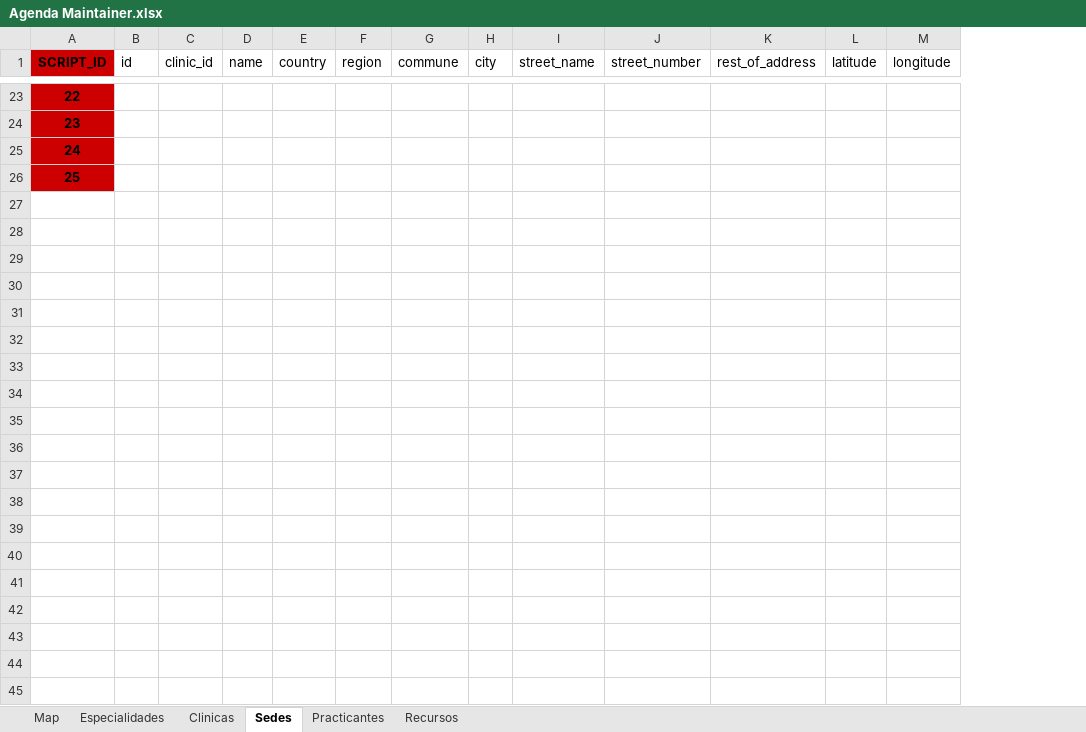
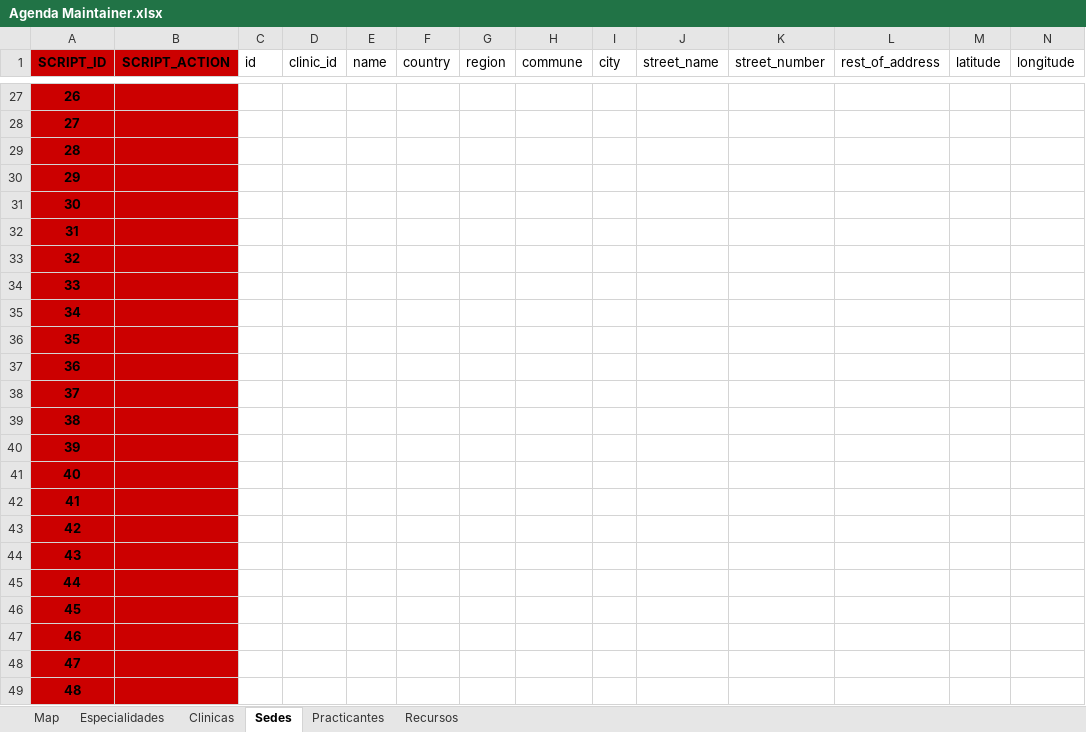
Before and after one commit to StarBien/ts-agenda-maintainer-tools, an Excel workbook: inputs/Agenda Maintainer.xlsx, sheet Sedes, drawn as a sheet; only a part is shown, gaps mark what is left out; values as stored, in another font and other column widths than the file's, no borders; charts and pictures not drawn; rows hold the shown columns only; the diff covers the shown part only; the diff names each change by its address in the sheet, - before the commit and + after, or states it on an @@ line.

```diff
--- a/inputs/Agenda Maintainer.xlsx (sheet Sedes)
+++ b/inputs/Agenda Maintainer.xlsx (sheet Sedes)
+column B (SCRIPT_ACTION), empty
@@ column A (SCRIPT_ID) renumbered between rows 8 and 30 @@
+row 31: 30
+row 32: 31
+row 33: 32
+row 34: 33
+row 35: 34
+row 36: 35
+row 37: 36
+row 38: 37
+row 39: 38
+row 40: 39
+row 41: 40
+row 42: 41
+row 43: 42
+row 44: 43
+row 45: 44
+row 46: 45
+row 47: 46
+row 48: 47
+row 49: 48
```
Also changed, not shown: 59 added rows, 3 removed rows and 5 edited cells elsewhere in this sheet, sheet Especialidades, sheet Clinicas, sheet Recursos, sheet Practicantes, sheet Map, charts or pictures, 2 other files.
